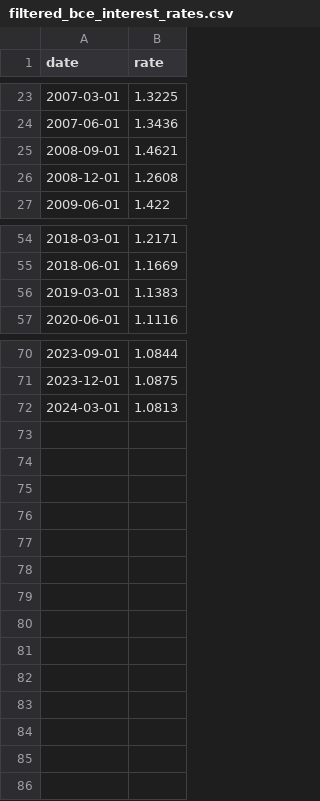
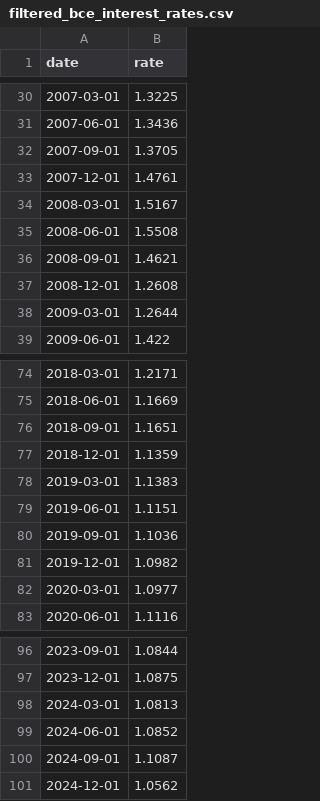
Before and after one commit to amreily/Projet-python-2A, a CSV file: filtered_bce_interest_rates.csv, drawn as a sheet; only a part is shown, gaps mark what is left out; the diff covers the shown part only; the diff names each change by its address in the sheet, - before the commit and + after, or states it on an @@ line.

```diff
--- a/filtered_bce_interest_rates.csv
+++ b/filtered_bce_interest_rates.csv
+row 32: 2007-09-01 | 1.3705
+row 33: 2007-12-01 | 1.4761
+row 34: 2008-03-01 | 1.5167
+row 35: 2008-06-01 | 1.5508
+row 38: 2009-03-01 | 1.2644
+row 76: 2018-09-01 | 1.1651
+row 77: 2018-12-01 | 1.1359
+row 79: 2019-06-01 | 1.1151
+row 80: 2019-09-01 | 1.1036
+row 81: 2019-12-01 | 1.0982
+row 82: 2020-03-01 | 1.0977
+row 99: 2024-06-01 | 1.0852
+row 100: 2024-09-01 | 1.1087
+row 101: 2024-12-01 | 1.0562
```
Also changed, not shown: 15 added rows elsewhere in this file, 0_bce_final.csv, bce_final.csv, 7 other files.
